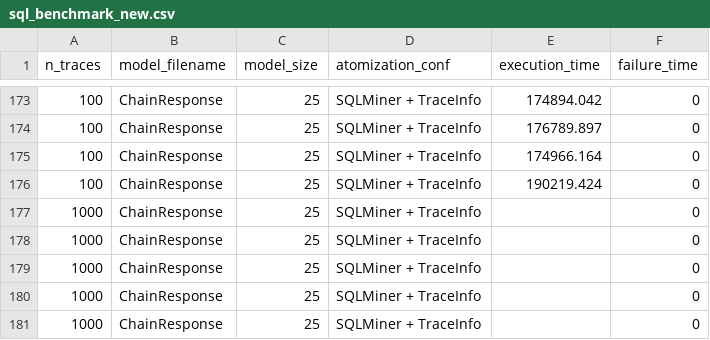
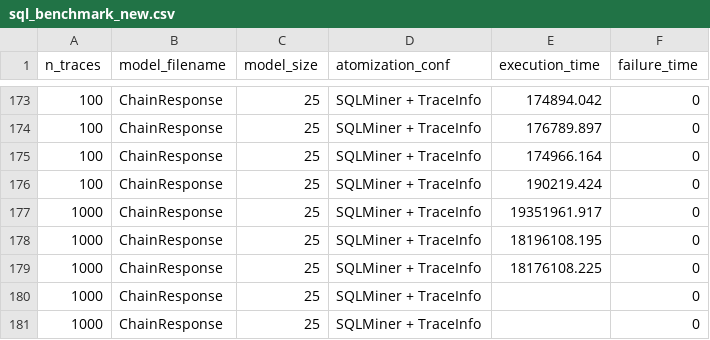
Before and after one commit to datagram-db/knobab, a CSV file: data/testing/results/sql_benchmark_new.csv, drawn as a sheet; only a part is shown, gaps mark what is left out.

```diff
--- a/data/testing/results/sql_benchmark_new.csv
+++ b/data/testing/results/sql_benchmark_new.csv
@@ -176,5 +176,5 @@ n_traces,model_filename,model_size,atomization_conf,execution_time,failure_time
 100,ChainResponse,25,SQLMiner + TraceInfo,190219.424,0
-1000,ChainResponse,25,SQLMiner + TraceInfo,,0
-1000,ChainResponse,25,SQLMiner + TraceInfo,,0
-1000,ChainResponse,25,SQLMiner + TraceInfo,,0
+1000,ChainResponse,25,SQLMiner + TraceInfo,19351961.917,0
+1000,ChainResponse,25,SQLMiner + TraceInfo,18196108.195,0
+1000,ChainResponse,25,SQLMiner + TraceInfo,18176108.225,0
 1000,ChainResponse,25,SQLMiner + TraceInfo,,0
```
Also changed, not shown: competitors/SQLMinerBenchmarker/hospital1000_timings.csv, 1 other file.
